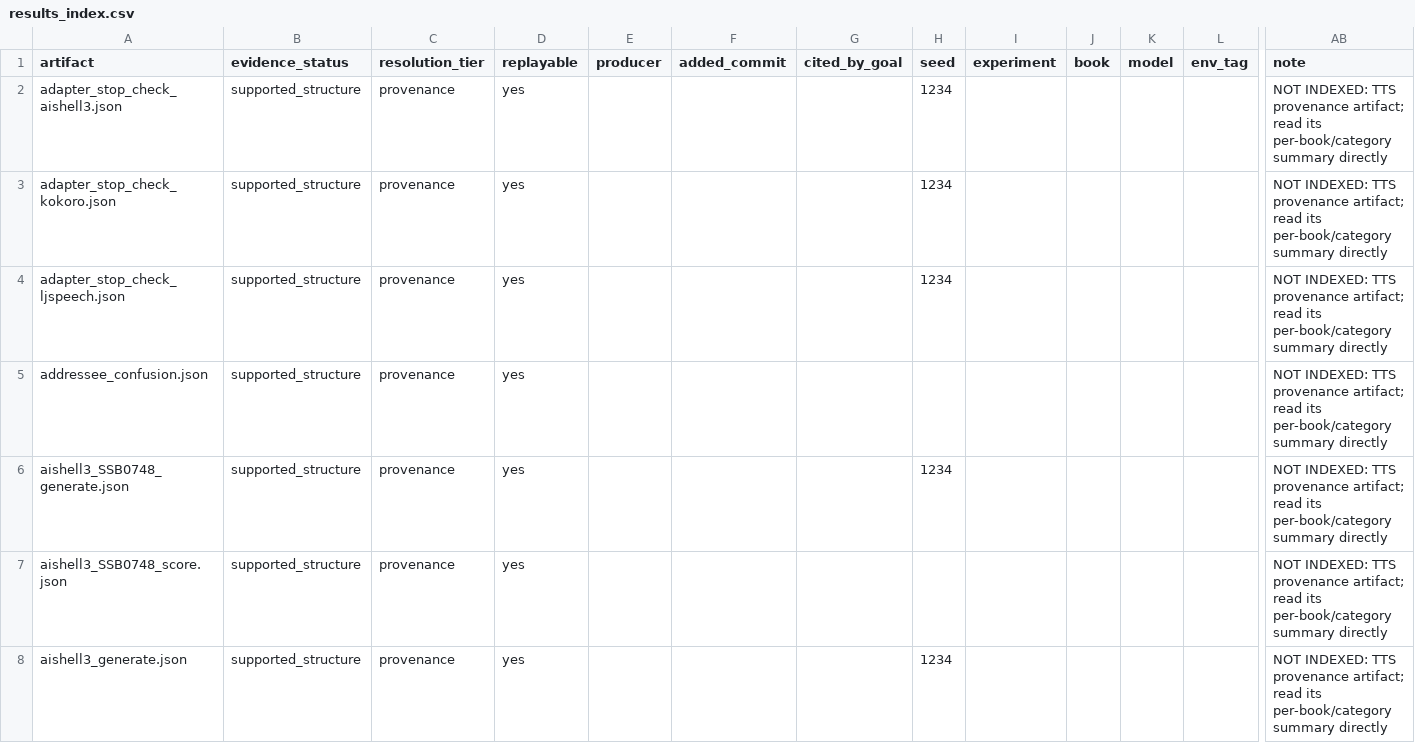
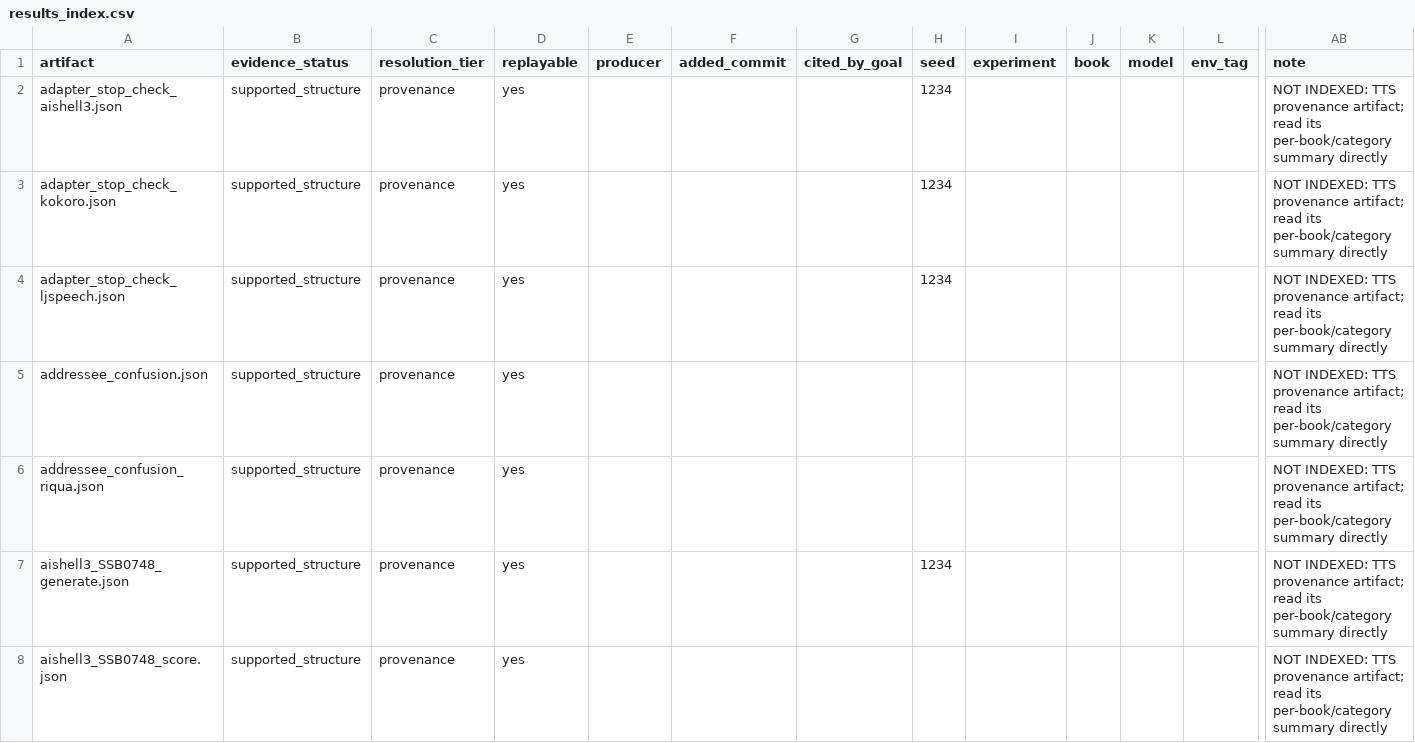
Before and after one commit to on22s/alexandria-audiobook2, a CSV file: results_index.csv, drawn as a sheet; only a part is shown, gaps mark what is left out; the shorter side is filled out with more unchanged rows; rows hold the shown columns only; the diff names each change by its address in the sheet, - before the commit and + after, or states it on an @@ line.

Commit message:
Rebuild derived files after post-merge
The merge driver keeps our side of every derived file so the merge does
not stop on a conflict that means nothing. Our side is the stale side, so
this rebuilds them against the merged tree. See .gitattributes.

```diff
--- a/results_index.csv
+++ b/results_index.csv
+row 6: addressee_confusion_riqua.json | supported_structure | provenance | yes |  |  |  |  |  |  |  |  | NOT INDEXED: TTS provenance artifact; read its per-book/category summary directly
```
